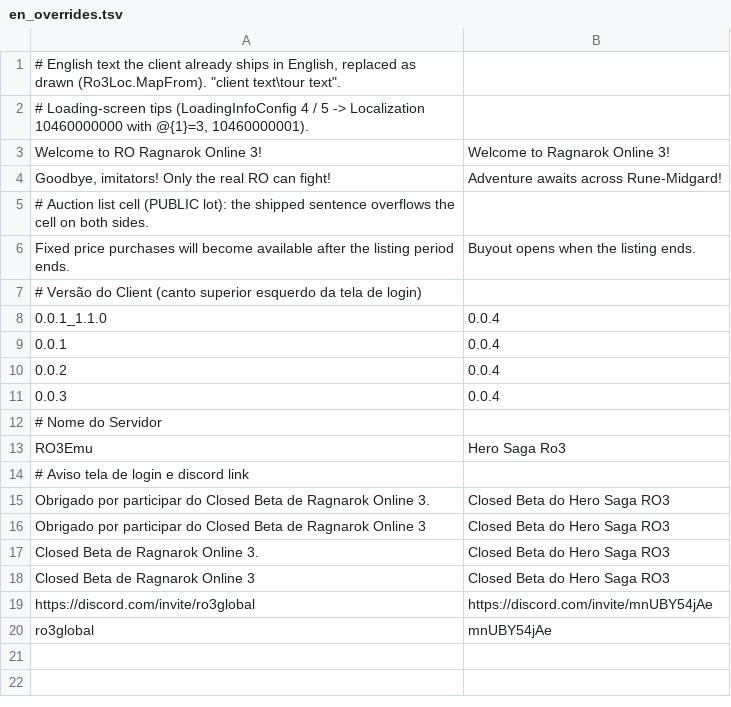
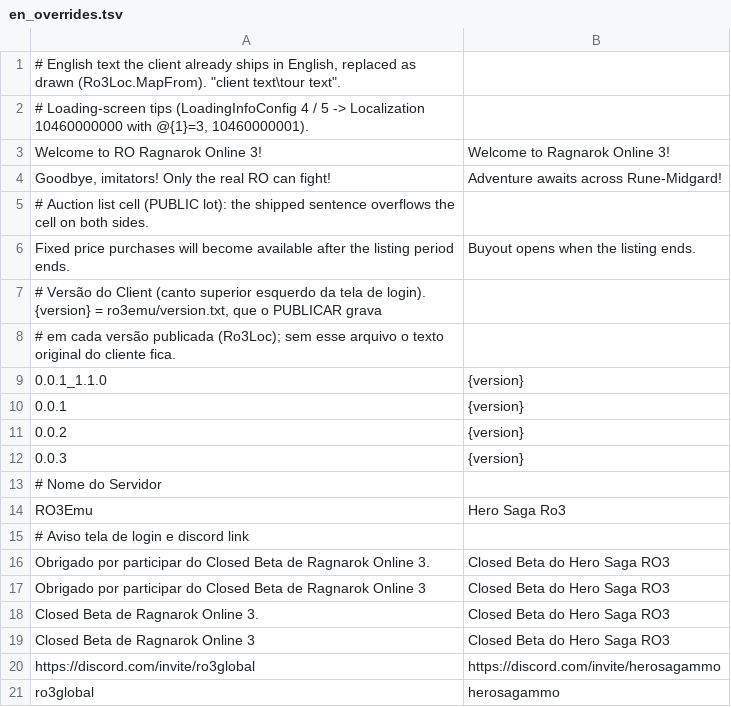
Before and after one commit to Hero-Ent/ro3emu-server, a TSV file: src/Ro3Emu.Loc/en_overrides.tsv, drawn as a sheet.

Commit message:
release tooling: client and launcher share one version; login screen shows the installed version; new social links
PUBLICAR publishes client and launcher together with the same number (bump of the larger). Each published client carries ro3emu/version.txt; '{version}' in en_overrides.tsv shows it on the login screen (Ro3Loc). Launcher: YouTube removed, Discord discord.gg/herosagammo, Instagram instagram.com/herosagammo; the in-game Discord link follows.

```diff
--- a/src/Ro3Emu.Loc/en_overrides.tsv
+++ b/src/Ro3Emu.Loc/en_overrides.tsv
@@ -6,7 +6,8 @@ Goodbye, imitators! Only the real RO can fight!	Adventure awaits across Rune-Mid
 Fixed price purchases will become available after the listing period ends.	Buyout opens when the listing ends.
-# Versão do Client (canto superior esquerdo da tela de login)
-0.0.1_1.1.0	0.0.4
-0.0.1	0.0.4
-0.0.2	0.0.4
-0.0.3	0.0.4
+# Versão do Client (canto superior esquerdo da tela de login). {version} = ro3emu/version.txt, que o PUBLICAR grava
+# em cada versão publicada (Ro3Loc); sem esse arquivo o texto original do cliente fica.
+0.0.1_1.1.0	{version}
+0.0.1	{version}
+0.0.2	{version}
+0.0.3	{version}
 # Nome do Servidor
@@ -18,3 +19,3 @@ Closed Beta de Ragnarok Online 3.	Closed Beta do Hero Saga RO3
 Closed Beta de Ragnarok Online 3	Closed Beta do Hero Saga RO3
-https://discord.com/invite/ro3global	https://discord.com/invite/mnUBY54jAe
-ro3global	mnUBY54jAe
+https://discord.com/invite/ro3global	https://discord.com/invite/herosagammo
+ro3global	herosagammo
```
Also changed, not shown: Client/Ragnarok3/ro3emu/en_overrides.tsv, 8 other files.
